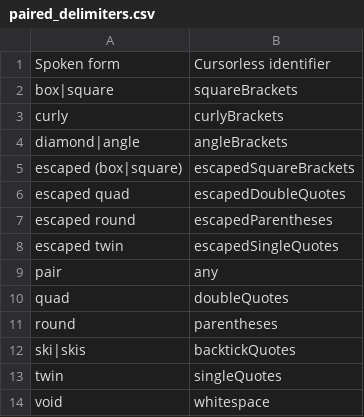
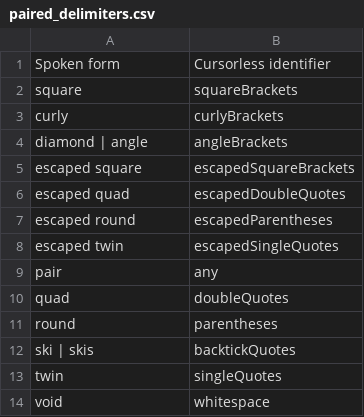
Before and after one commit to rokubop/roku_knausj_talon, a CSV file: cursorless-settings/paired_delimiters.csv, drawn as a sheet.

```diff
--- a/cursorless-settings/paired_delimiters.csv
+++ b/cursorless-settings/paired_delimiters.csv
@@ -1,6 +1,6 @@
 Spoken form, Cursorless identifier
-box|square, squareBrackets
+square, squareBrackets
 curly, curlyBrackets
-diamond|angle, angleBrackets
-escaped (box|square), escapedSquareBrackets
+diamond | angle, angleBrackets
+escaped square, escapedSquareBrackets
 escaped quad, escapedDoubleQuotes
@@ -11,3 +11,3 @@ quad, doubleQuotes
 round, parentheses
-ski|skis, backtickQuotes
+ski | skis, backtickQuotes
 twin, singleQuotes
```
Also changed, not shown: 1 other file.
